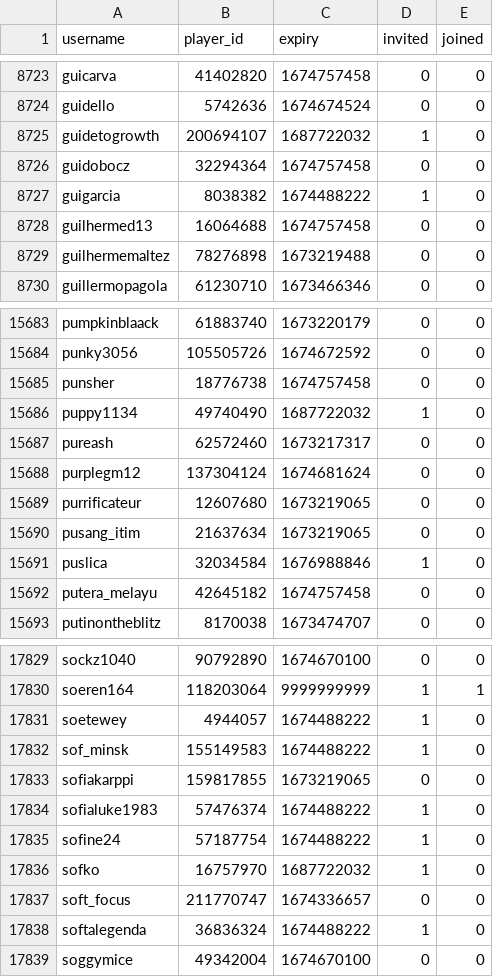
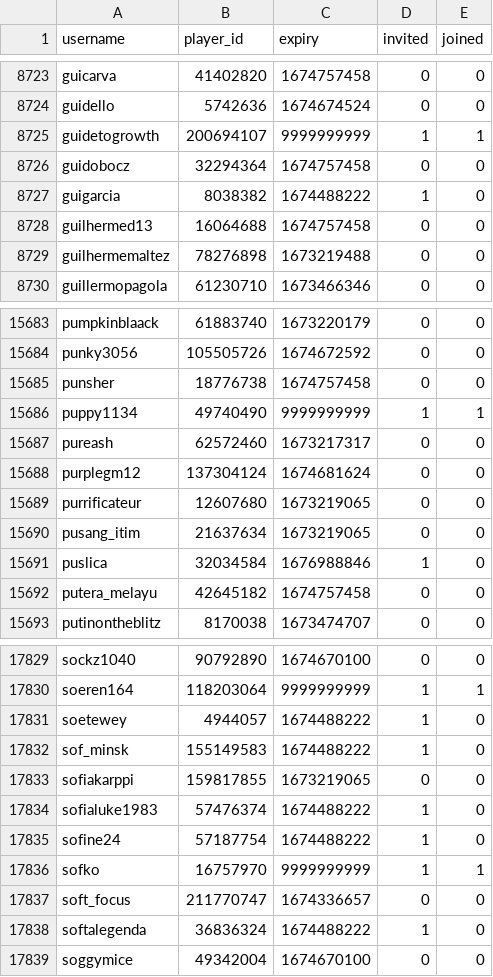
Before and after one commit to Sootopolis/tgbe-tools, a CSV file: scanned.csv, drawn as a sheet; only a part is shown, gaps mark what is left out.

```diff
--- a/scanned.csv
+++ b/scanned.csv
@@ -8724,3 +8724,3 @@ guicarva,41402820,1674757458,0,0
 guidello,5742636,1674674524,0,0
-guidetogrowth,200694107,1687722032,1,0
+guidetogrowth,200694107,9999999999,1,1
 guidobocz,32294364,1674757458,0,0
@@ -15685,3 +15685,3 @@ punky3056,105505726,1674672592,0,0
 punsher,18776738,1674757458,0,0
-puppy1134,49740490,1687722032,1,0
+puppy1134,49740490,9999999999,1,1
 pureash,62572460,1673217317,0,0
@@ -17835,3 +17835,3 @@ sofialuke1983,57476374,1674488222,1,0
 sofine24,57187754,1674488222,1,0
-sofko,16757970,1687722032,1,0
+sofko,16757970,9999999999,1,1
 soft_focus,211770747,1674336657,0,0
```
Also changed, not shown: members.csv.
